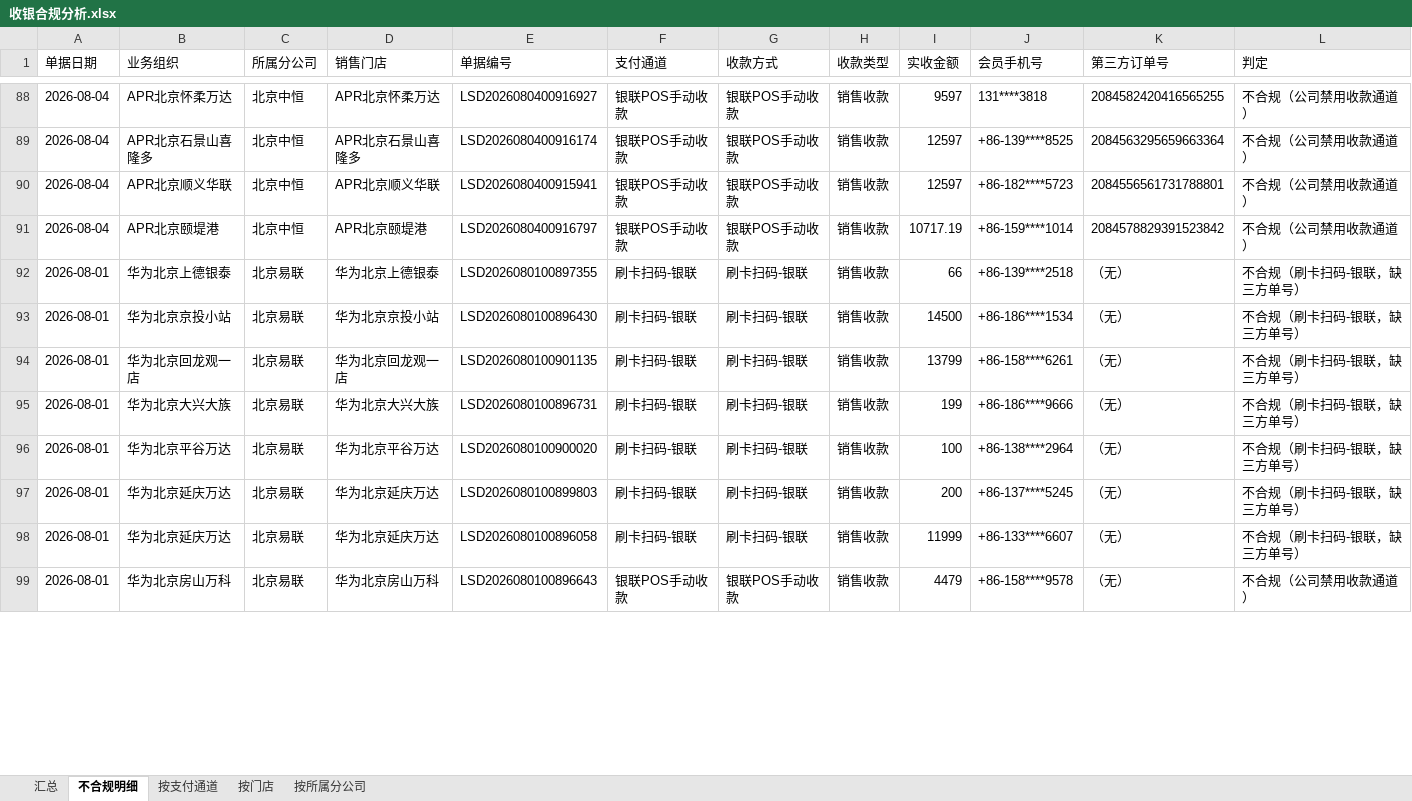
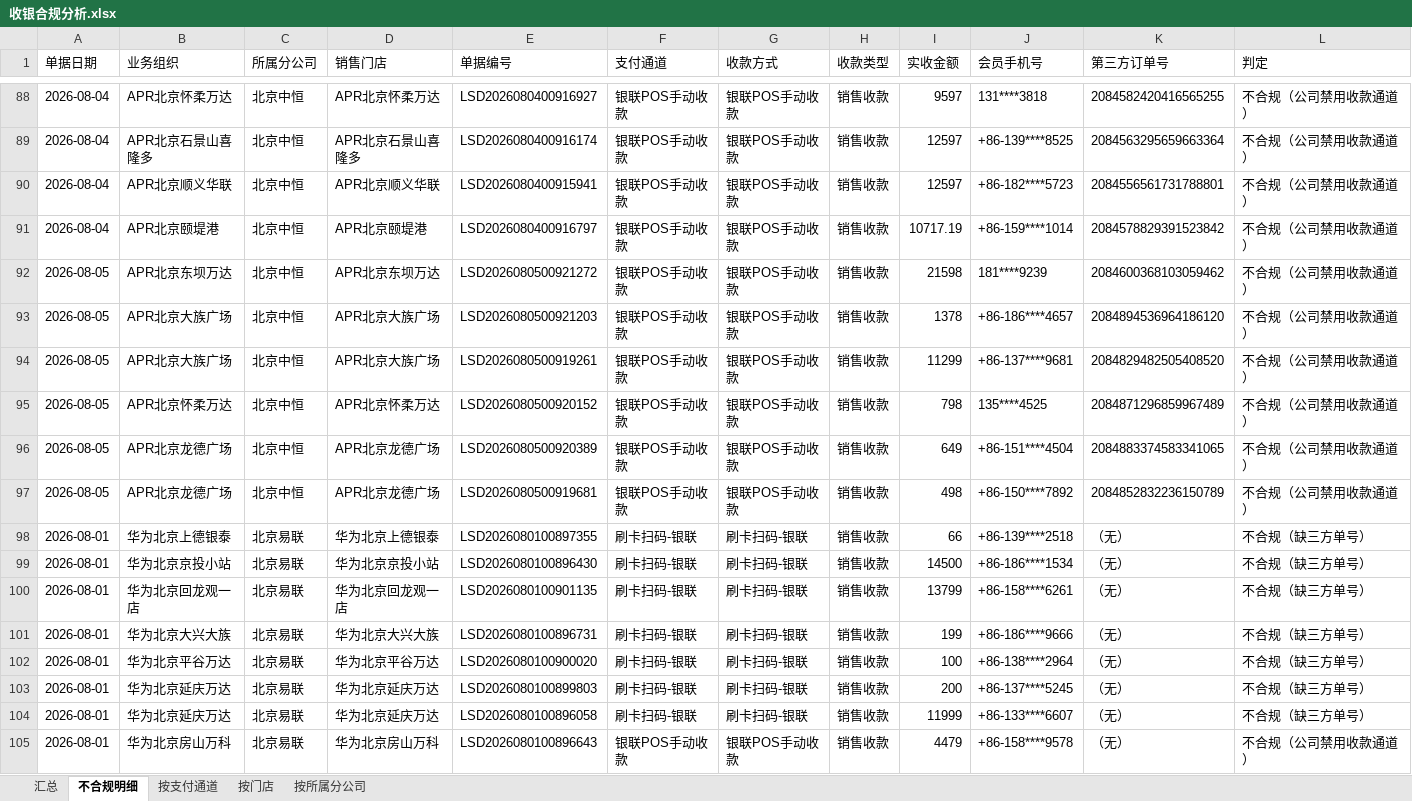
Before and after one commit to panghao007/retail-dashboard, an Excel workbook: cashier/收银合规分析.xlsx, sheet 不合规明细, drawn as a sheet; only a part is shown, gaps mark what is left out; values as stored, in another font and other column widths than the file's, no borders; addresses are those after the commit; the diff covers the shown part only; the diff names each change by its address in the sheet, - before the commit and + after, or states it on an @@ line.

```diff
--- a/cashier/收银合规分析.xlsx (sheet 不合规明细)
+++ b/cashier/收银合规分析.xlsx (sheet 不合规明细)
+row 92: 2026-08-05 | APR北京东坝万达 | 北京中恒 | APR北京东坝万达 | LSD2026080500921272 | 银联POS手动收款 | 银联POS手动收款 | 销售收款 | 21598 | 181****9239 | 2084600368103059462 | 不合规（公司禁用收款通道）
+row 93: 2026-08-05 | APR北京大族广场 | 北京中恒 | APR北京大族广场 | LSD2026080500921203 | 银联POS手动收款 | 银联POS手动收款 | 销售收款 | 1378 | +86-186****4657 | 2084894536964186120 | 不合规（公司禁用收款通道）
+row 94: 2026-08-05 | APR北京大族广场 | 北京中恒 | APR北京大族广场 | LSD2026080500919261 | 银联POS手动收款 | 银联POS手动收款 | 销售收款 | 11299 | +86-137****9681 | 2084829482505408520 | 不合规（公司禁用收款通道）
+row 95: 2026-08-05 | APR北京怀柔万达 | 北京中恒 | APR北京怀柔万达 | LSD2026080500920152 | 银联POS手动收款 | 银联POS手动收款 | 销售收款 | 798 | 135****4525 | 2084871296859967489 | 不合规（公司禁用收款通道）
+row 96: 2026-08-05 | APR北京龙德广场 | 北京中恒 | APR北京龙德广场 | LSD2026080500920389 | 银联POS手动收款 | 银联POS手动收款 | 销售收款 | 649 | +86-151****4504 | 2084883374583341065 | 不合规（公司禁用收款通道）
+row 97: 2026-08-05 | APR北京龙德广场 | 北京中恒 | APR北京龙德广场 | LSD2026080500919681 | 银联POS手动收款 | 银联POS手动收款 | 销售收款 | 498 | +86-150****7892 | 2084852832236150789 | 不合规（公司禁用收款通道）
-L98:L104 (判定): 不合规（刷卡扫码-银联，缺三方单号）
+L98:L104 (判定): 不合规（缺三方单号）
```
Also changed, not shown: 7 added rows and 62 edited cells elsewhere in this sheet, sheet 按门店, sheet 按支付通道, sheet 按所属分公司, sheet 汇总, cashier/不合规明细.xlsx, 3 other files.
